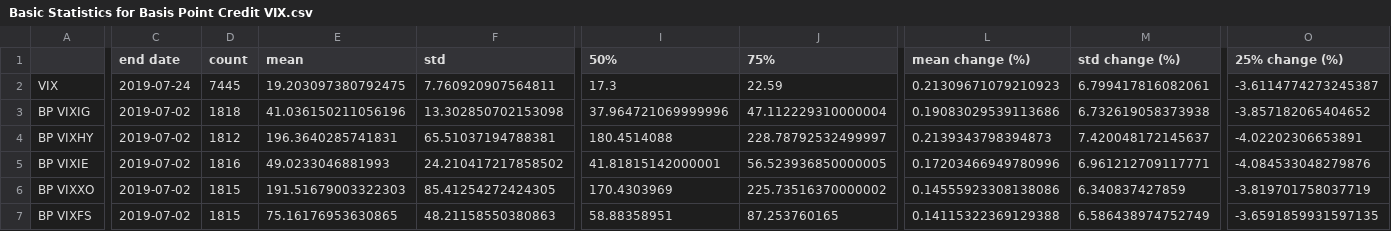
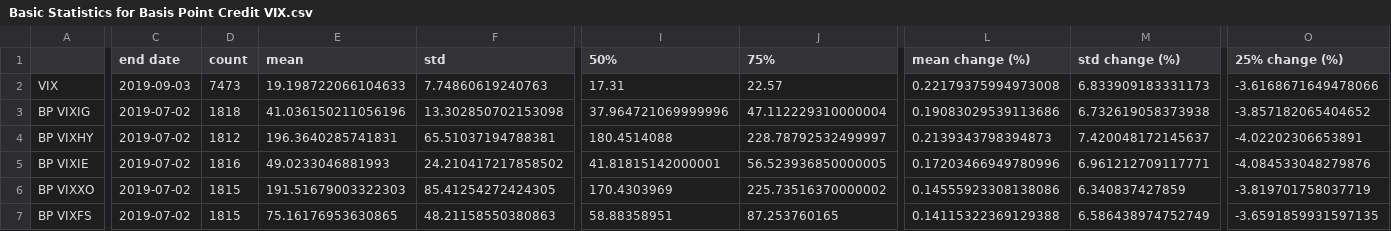
Before and after one commit to gaibo/gzap, a CSV file: output/FIVIX Empirical Primer/Basic Statistics for Basis Point Credit VIX.csv, drawn as a sheet; only a part is shown, gaps mark what is left out; the diff covers the shown part only; the diff names each change by its address in the sheet, - before the commit and + after, or states it on an @@ line.

```diff
--- a/output/FIVIX Empirical Primer/Basic Statistics for Basis Point Credit VIX.csv
+++ b/output/FIVIX Empirical Primer/Basic Statistics for Basis Point Credit VIX.csv
-C2 (end date): 2019-07-24
+C2 (end date): 2019-09-03
-D2 (count): 7445
+D2 (count): 7473
-E2 (mean): 19.203097380792475
+E2 (mean): 19.198722066104633
-F2 (std): 7.760920907564811
+F2 (std): 7.74860619240763
-I2 (50%): 17.3
+I2 (50%): 17.31
-J2 (75%): 22.59
+J2 (75%): 22.57
-L2 (mean change (%)): 0.21309671079210923
+L2 (mean change (%)): 0.22179375994973008
-M2 (std change (%)): 6.799417816082061
+M2 (std change (%)): 6.833909183331173
-O2 (25% change (%)): -3.6114774273245387
+O2 (25% change (%)): -3.6168671649478066
```
Also changed, not shown: 2 edited cells elsewhere in this file, data/jgbvix_bp.csv, data/tyvix_bp.csv, 31 other files.
